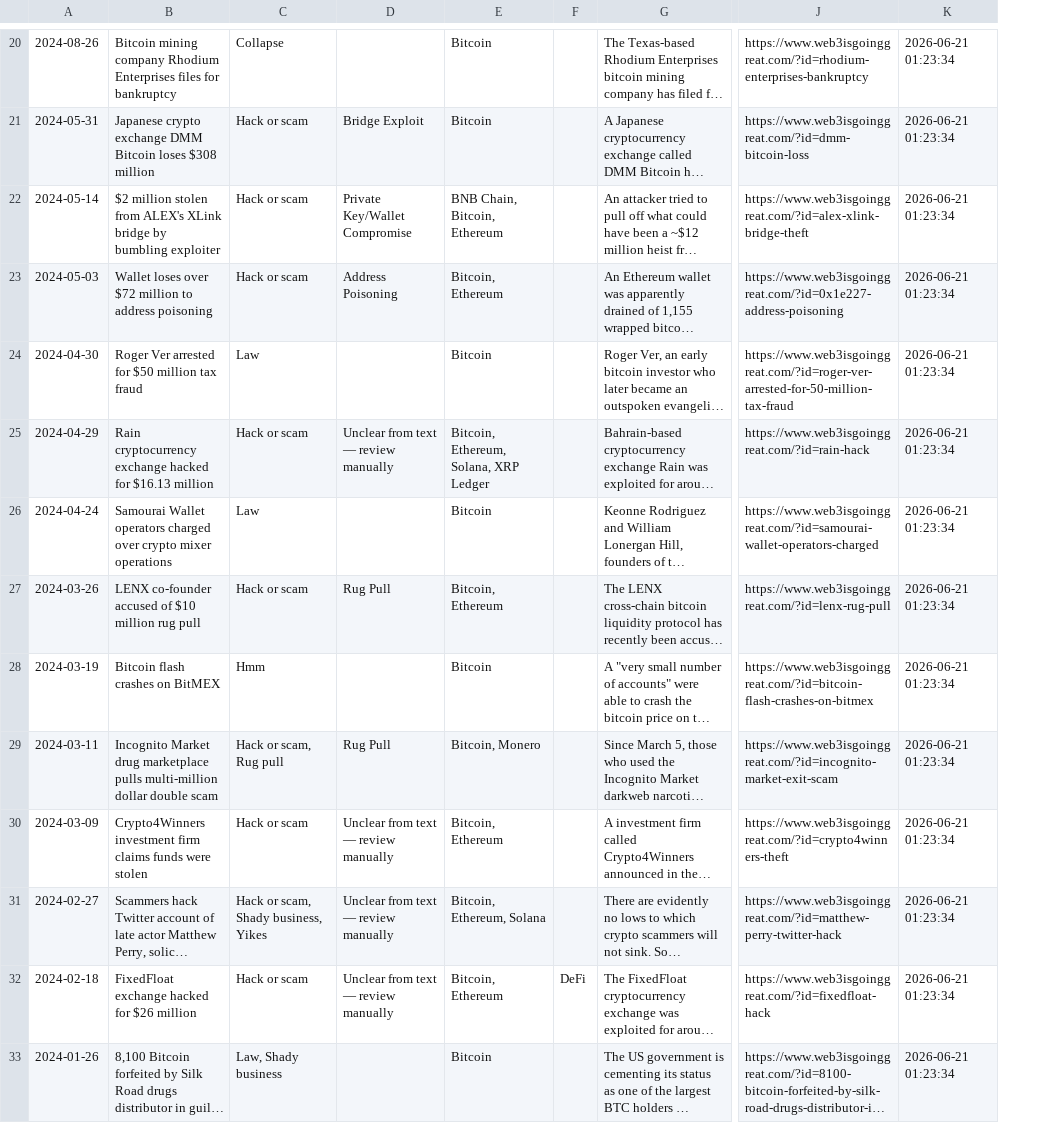
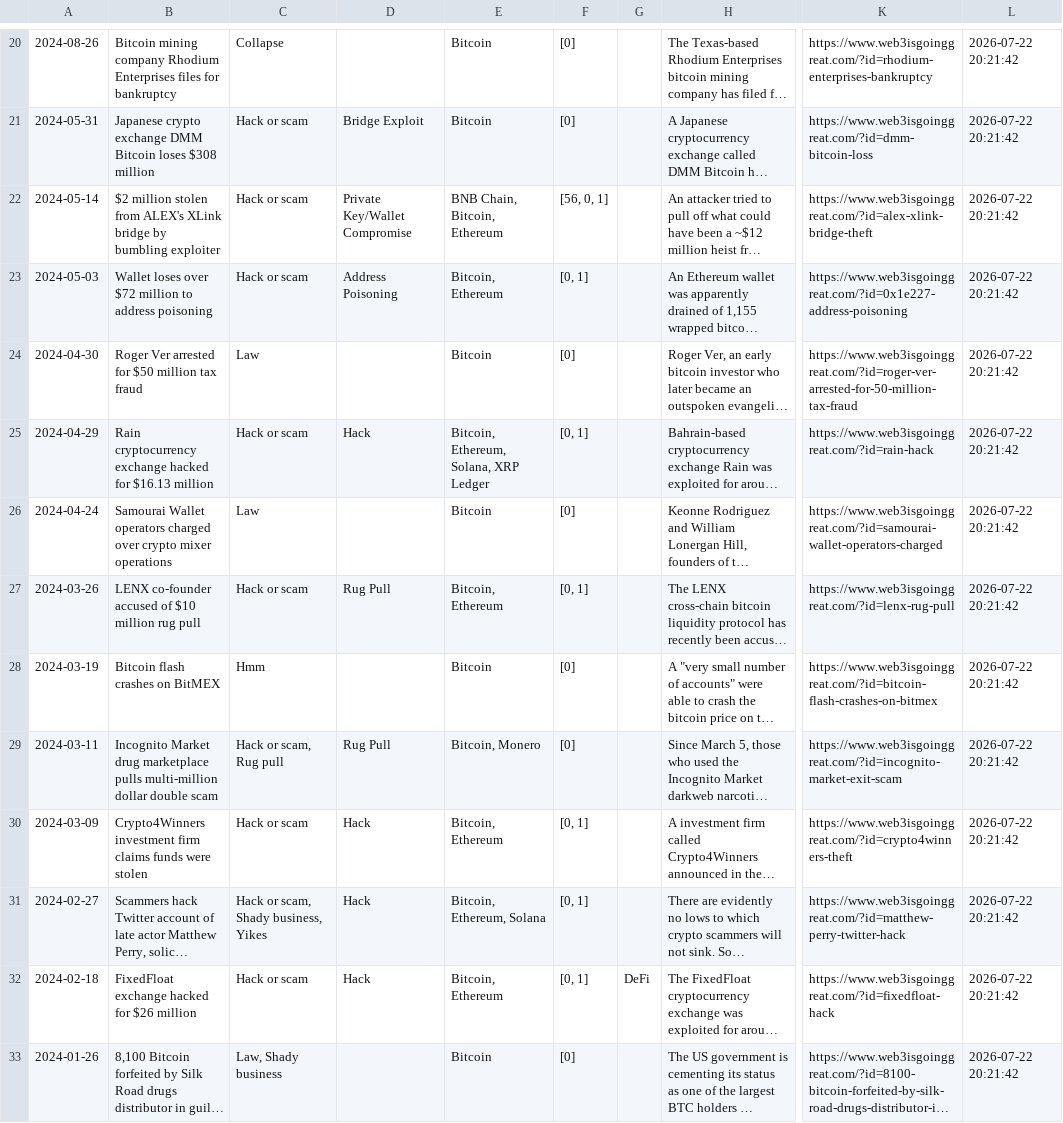
Before and after one commit to khyatinagaria/blockchain-incident-dashboard, a CSV file: data/bitcoin.csv, drawn as a sheet; only a part is shown, gaps mark what is left out; long unchanged cells end in …; removed rows and columns are numbered as before the commit, all else as after; the diff covers the shown part only; the diff names each change by its address in the sheet, - before the commit and + after, or states it on an @@ line.

```diff
--- a/data/bitcoin.csv
+++ b/data/bitcoin.csv
+column F, rows 20-33: [0] | [0] | [56, 0, 1] | [0, 1] | [0] | [0, 1] | [0] | [0, 1] | [0] | [0] | [0, 1] | [0, 1] | [0, 1] | [0]
-column K, rows 20-33: all 2026-06-21 01:23:34
+column L, rows 20-33: all 2026-07-22 20:21:42
-D25: Unclear from text — review manually
+D25: Hack
-D30:D32: Unclear from text — review manually
+D30:D32: Hack
```
Also changed, not shown: 1 added row, 1 removed row and 29 edited cells elsewhere in this file, data/bnb_chain.csv, data/cardano.csv, 19 other files.
